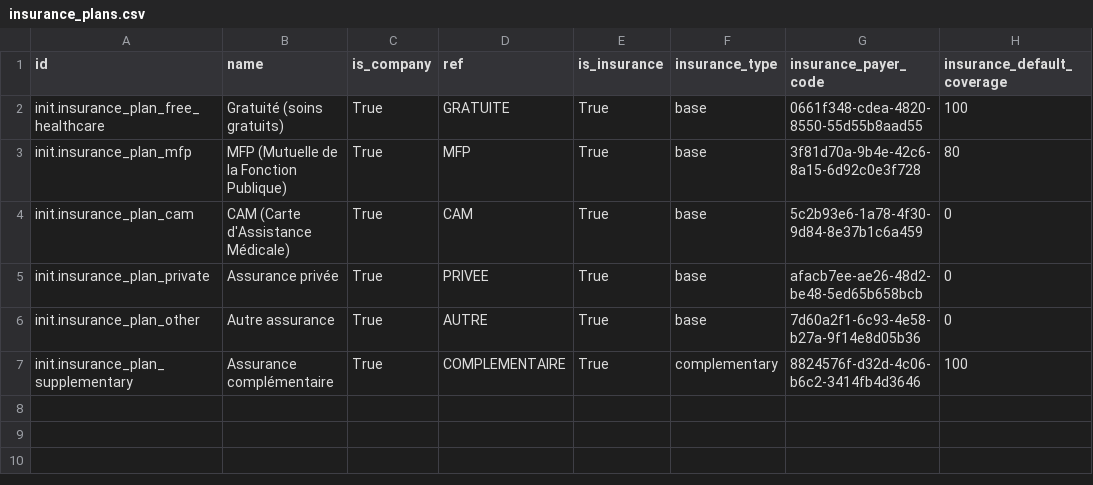
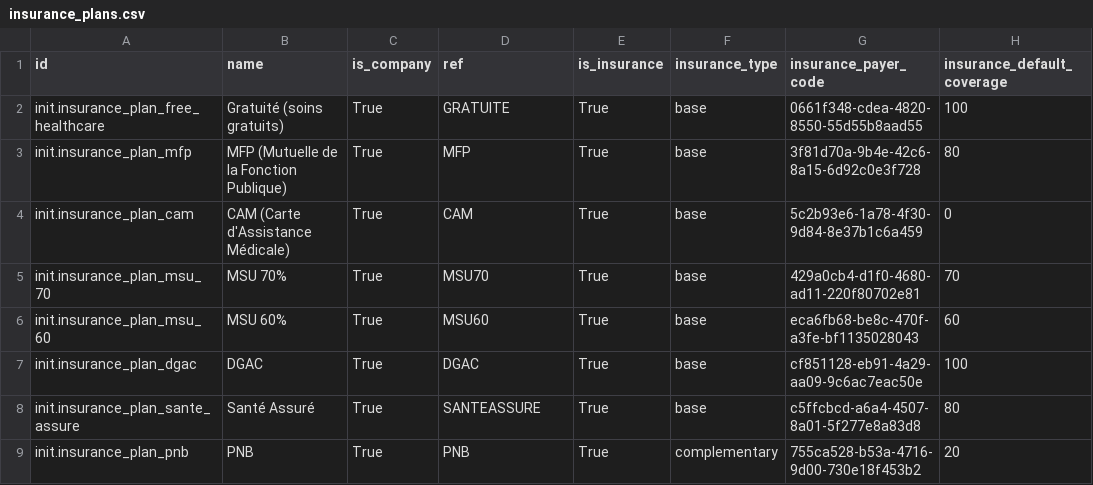
Before and after one commit to MadiroGlobalHealth/UVL-EMR, a CSV file: sites/mugamba/configs/odoo/initializer_config/partner/insurance_plans.csv, drawn as a sheet.

Commit message:
feat(mugamba): payer plans and a supplementary-insurance field from Didier's list
Didier answered the payer question on 8 Oct 2026. The primary insurance comes
first and a supplementary insurance pays part of what it leaves:

  Cash, Free (100%), MFP (80%), CAM, MSU (70% and 60%), DGAC (100%),
  Santé Assuré (80%); supplementary: PNB (20%), mostly with MFP (80%).
  Mobile Money and Autre assurance stay.

Plans (partner/insurance_plans.csv), in his order:
- Free 100, MFP 80, CAM 0 (placeholder, his answer gives no rate),
  MSU 70% 70, MSU 60% 60, DGAC 100, Santé Assuré 80: base plans;
- PNB 20: complementary, so the addon applies it to what the base plan leaves;
- Private insurance, Other insurance and the generic Supplementary insurance
  plans are dropped: Didier's list does not name them as paying schemes.
  Cash, Mobile Money and Autre assurance are self-paid.

The visit gets a second coded attribute, "Supplementary insurance /
Assurance complémentaire" (09529492-...), next to Payer on the Start-visit form.
Its answers come from a new OCL question (d8abcb04-...).

The MSU, DGAC, Santé Assuré and PNB answers and that question do not exist
in OCL yet. Their uuids here are the external ids proposed for them; the
PR body gives the concept spec. Do not merge before the OCL release that
creates them is committed: the attribute type references the question.

Tested: ./scripts/mvnw clean package; both CSVs and the frontend config
are in the built distro.

Refs #189
Refs #370
Refs #219

```diff
--- a/sites/mugamba/configs/odoo/initializer_config/partner/insurance_plans.csv
+++ b/sites/mugamba/configs/odoo/initializer_config/partner/insurance_plans.csv
@@ -4,4 +4,6 @@
 "init.insurance_plan_cam","CAM (Carte d'Assistance Médicale)","True","CAM","True","base","5c2b93e6-1a78-4f30-9d84-8e37b1c6a459","0"
-"init.insurance_plan_private","Assurance privée","True","PRIVEE","True","base","afacb7ee-ae26-48d2-be48-5ed65b658bcb","0"
-"init.insurance_plan_other","Autre assurance","True","AUTRE","True","base","7d60a2f1-6c93-4e58-b27a-9f14e8d05b36","0"
-"init.insurance_plan_supplementary","Assurance complémentaire","True","COMPLEMENTAIRE","True","complementary","8824576f-d32d-4c06-b6c2-3414fb4d3646","100"
+"init.insurance_plan_msu_70","MSU 70%","True","MSU70","True","base","429a0cb4-d1f0-4680-ad11-220f80702e81","70"
+"init.insurance_plan_msu_60","MSU 60%","True","MSU60","True","base","eca6fb68-be8c-470f-a3fe-bf1135028043","60"
+"init.insurance_plan_dgac","DGAC","True","DGAC","True","base","cf851128-eb91-4a29-aa09-9c6ac7eac50e","100"
+"init.insurance_plan_sante_assure","Santé Assuré","True","SANTEASSURE","True","base","c5ffcbcd-a6a4-4507-8a01-5f277e8a83d8","80"
+"init.insurance_plan_pnb","PNB","True","PNB","True","complementary","755ca528-b53a-4716-9d00-730e18f453b2","20"
```
Also changed, not shown: sites/mugamba/configs/openmrs/initializer_config/attributetypes/visitattributetypes_mugamba.csv, 1 other file.
